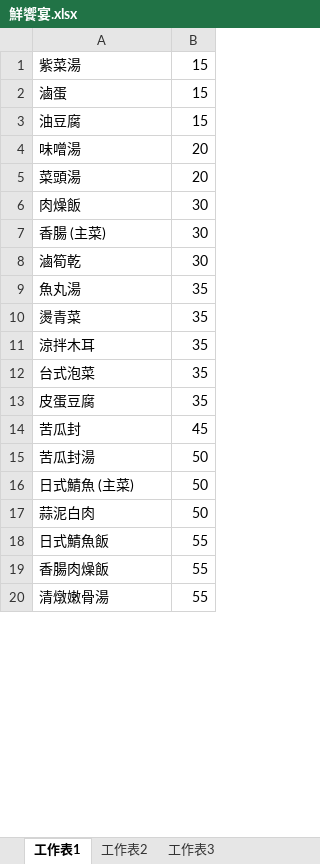
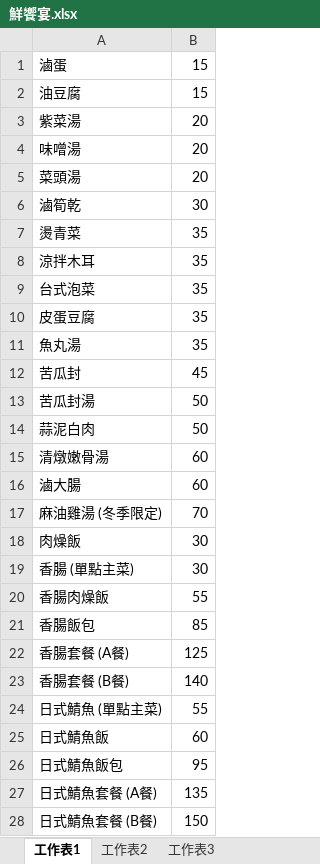
Before and after one commit to smallno818/bendon-system, an Excel workbook: stores picture/鮮饗宴.xlsx, sheet 工作表1, drawn as a sheet; only a part is shown; values as stored, in another font and other column widths than the file's, no borders; removed rows and columns are numbered as before the commit, all else as after; the diff covers the shown part only; the diff names each change by its address in the sheet, - before the commit and + after, or states it on an @@ line.

```diff
--- a/stores picture/鮮饗宴.xlsx (sheet 工作表1)
+++ b/stores picture/鮮饗宴.xlsx (sheet 工作表1)
-row 1: 紫菜湯 | 15
+row 3: 紫菜湯 | 20
-row 7: 香腸 (主菜) | 30
@@ row 9 moved to row 11: 魚丸湯 @@
-row 16: 日式鯖魚 (主菜) | 50
-row 18: 日式鯖魚飯 | 55
+row 15: 清燉嫩骨湯 | 60
@@ row 28 moved to row 16: 滷大腸 @@
+row 17: 麻油雞湯 (冬季限定) | 70
@@ row 6 moved to row 18: 肉燥飯 @@
+row 19: 香腸 (單點主菜) | 30
-row 20: 清燉嫩骨湯 | 55
+row 21: 香腸飯包 | 85
+row 22: 香腸套餐 (A餐) | 125
+row 23: 香腸套餐 (B餐) | 140
+row 24: 日式鯖魚 (單點主菜) | 55
+row 25: 日式鯖魚飯 | 60
+row 26: 日式鯖魚飯包 | 95
+row 27: 日式鯖魚套餐 (A餐) | 135
+row 28: 日式鯖魚套餐 (B餐) | 150
```
Also changed, not shown: 37 added rows, 44 removed rows, 5 moved rows and 12 edited cells elsewhere in this sheet, stores picture/倷食廚房.xlsx, stores picture/雄仔廚房.xlsx, 22 other files.
